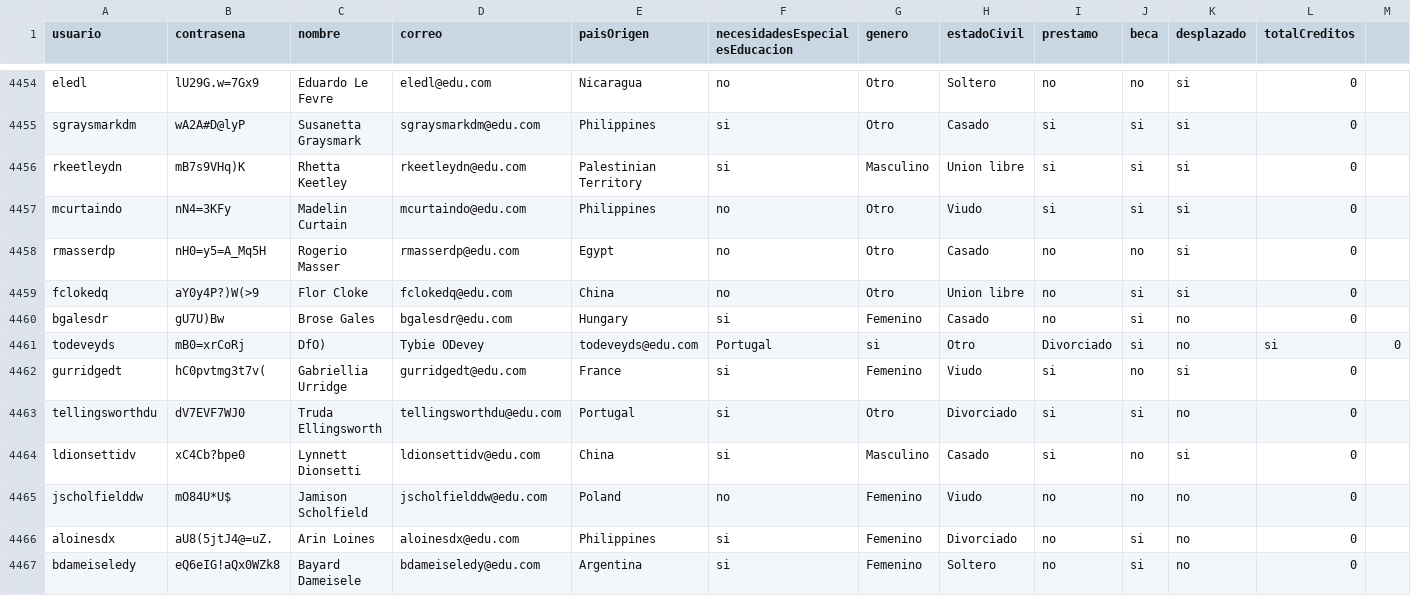
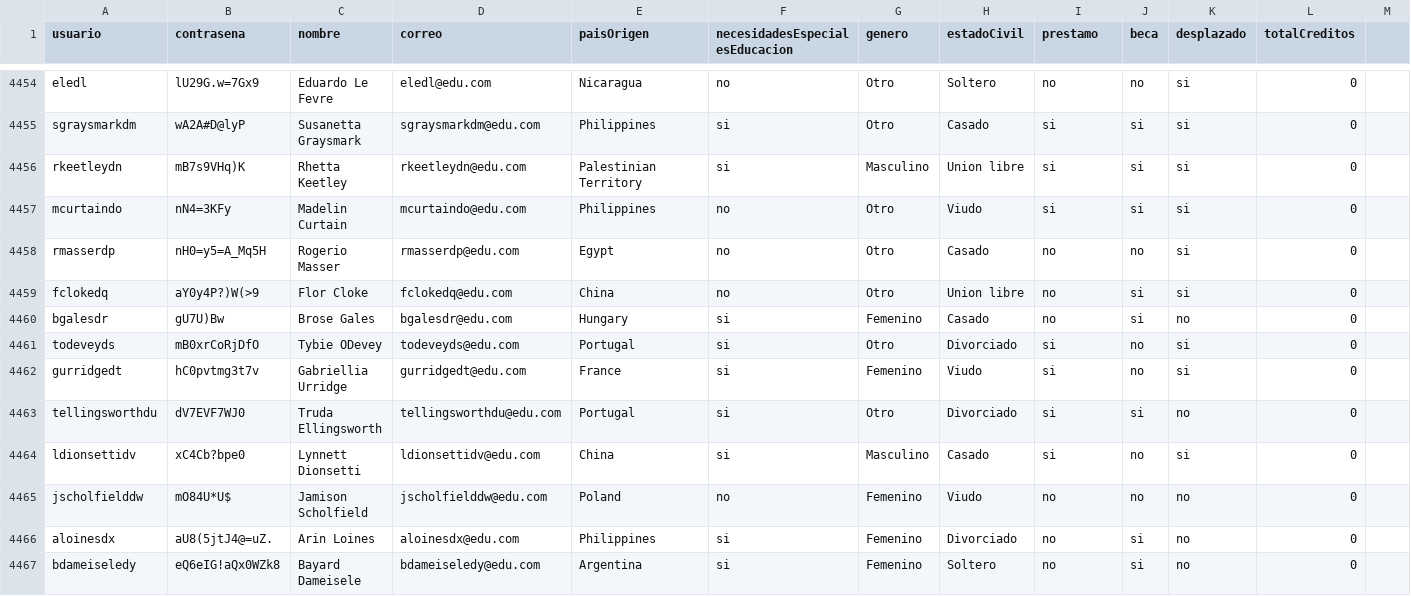
Before and after one commit to natam226/datasets_proyecto, a CSV file: more_data/preliminar/data_estudiantes.csv, drawn as a sheet; only a part is shown, gaps mark what is left out; the diff names each change by its address in the sheet, - before the commit and + after, or states it on an @@ line.

Commit message:
Update data_estudiantes.csv

```diff
--- a/more_data/preliminar/data_estudiantes.csv
+++ b/more_data/preliminar/data_estudiantes.csv
-B4461 (contrasena): mB0=xrCoRj
+B4461 (contrasena): mB0xrCoRjDfO
-C4461 (nombre): DfO)
+C4461 (nombre): Tybie ODevey
-D4461 (correo): Tybie ODevey
+D4461 (correo): todeveyds@edu.com
-E4461 (paisOrigen): todeveyds@edu.com
+E4461 (paisOrigen): Portugal
-F4461 (necesidadesEspecialesEducacion): Portugal
+F4461 (necesidadesEspecialesEducacion): si
-G4461 (genero): si
+G4461 (genero): Otro
-H4461 (estadoCivil): Otro
+H4461 (estadoCivil): Divorciado
-I4461 (prestamo): Divorciado
+I4461 (prestamo): si
-J4461 (beca): si
+J4461 (beca): no
-K4461 (desplazado): no
+K4461 (desplazado): si
-L4461 (totalCreditos): si
+L4461 (totalCreditos): 0
-M4461: 0
+M4461: (empty)
-B4462 (contrasena): hC0pvtmg3t7v(
+B4462 (contrasena): hC0pvtmg3t7v
```
